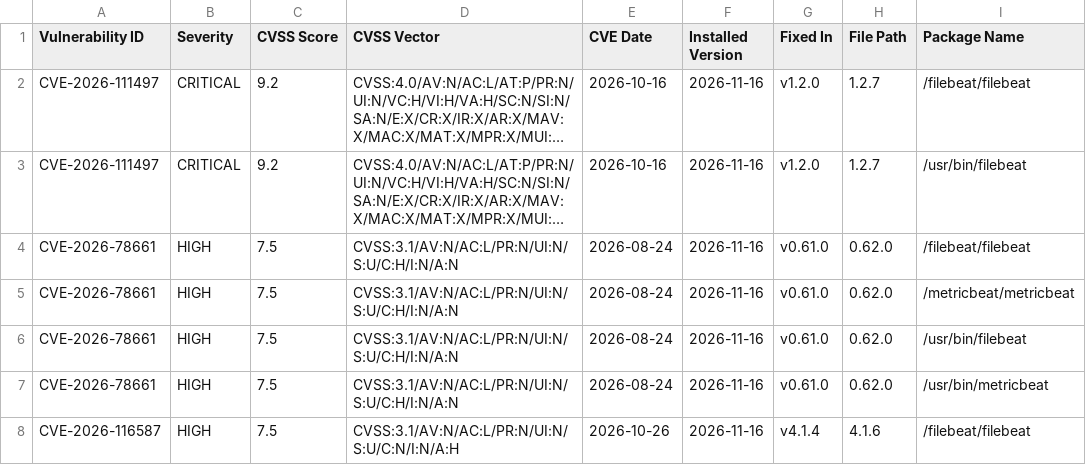
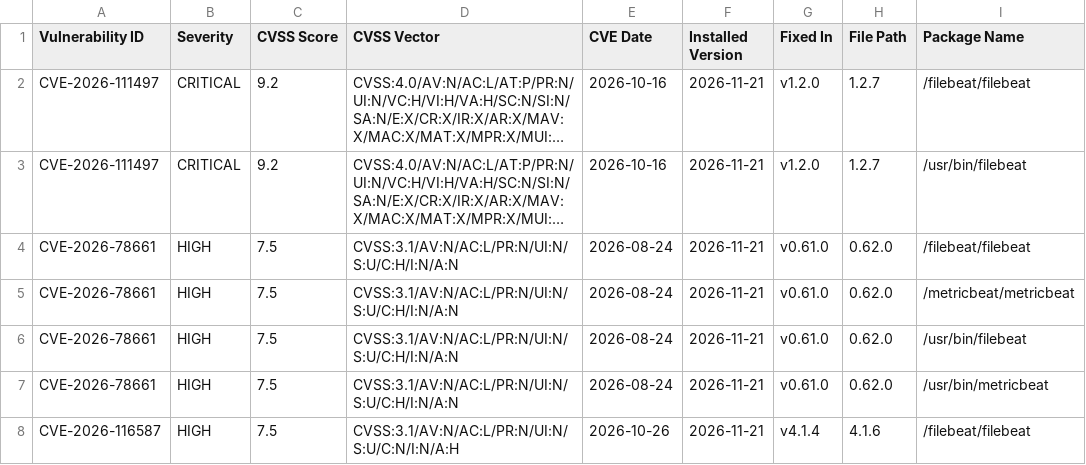
Before and after one commit to IZGateway/alpine-node-openssl-fips, a CSV file: reports/beats-cve-latest.csv, drawn as a sheet; only a part is shown; long unchanged cells end in …; the diff covers the shown part only; the diff names each change by its address in the sheet, - before the commit and + after, or states it on an @@ line.

```diff
--- a/reports/beats-cve-latest.csv
+++ b/reports/beats-cve-latest.csv
-F2:F8 (Installed Version): 2026-11-16
+F2:F8 (Installed Version): 2026-11-21
```
Also changed, not shown: 39 edited cells elsewhere in this file, 3 other files.
